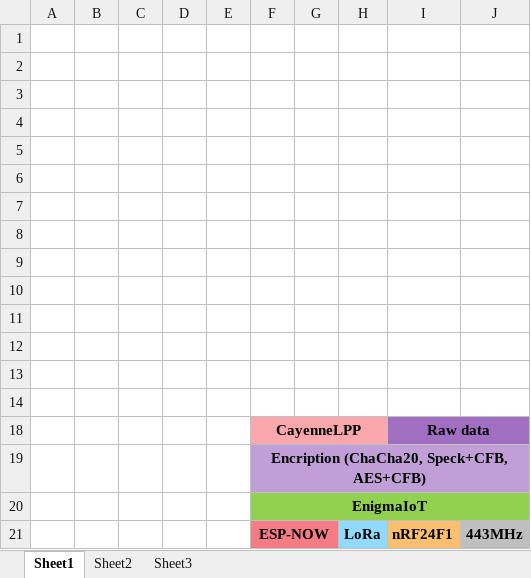
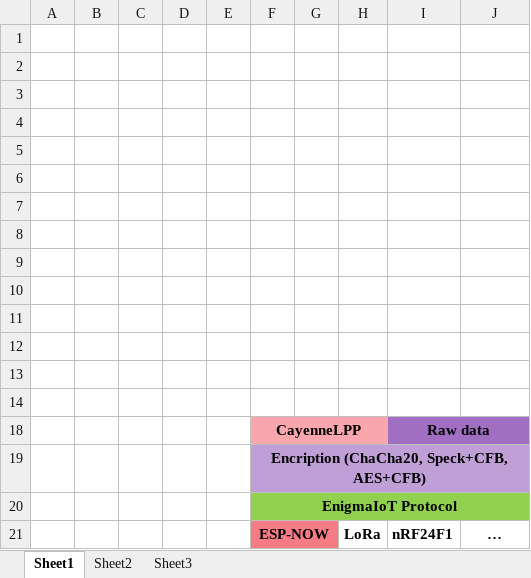
Before and after one commit to gmag11/EnigmaIOT, an Excel workbook: doc/System layers.xlsx, sheet Sheet1, drawn as a sheet; values as stored, in another font and other column widths than the file's, no borders; the diff names each change by its address in the sheet, - before the commit and + after, or states it on an @@ line.

Commit message:
Correct system layer design table

```diff
--- a/doc/System layers.xlsx (sheet Sheet1)
+++ b/doc/System layers.xlsx (sheet Sheet1)
-F20: EnigmaIoT
+F20: EnigmaIoT Protocol
-H21 fill: #91DAFF
+H21 fill: none
-I21 fill: #FAC06F
+I21 fill: none
-J21: 443MHz
+J21: …
-J21 fill: #BFBFBF
+J21 fill: none
```
Also changed, not shown: 1 other file.
